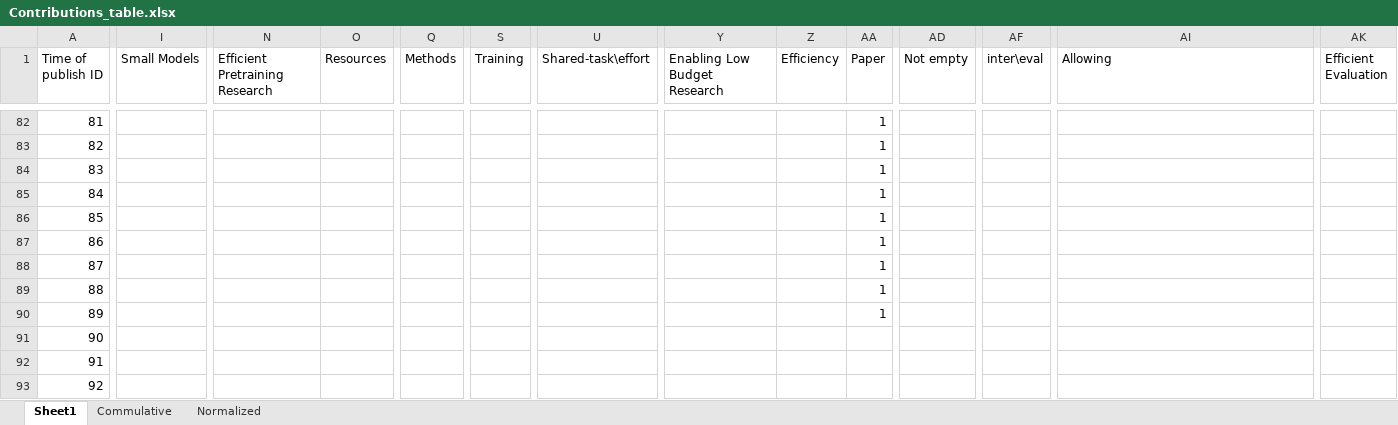
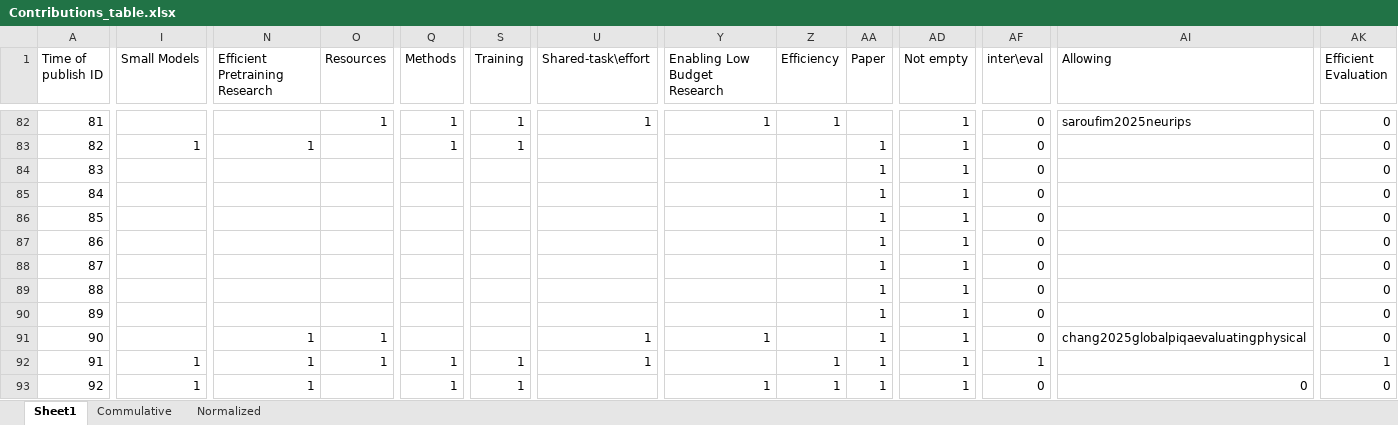
Before and after one commit to borgr/publications, an Excel workbook: Contributions_table.xlsx, sheet Sheet1, drawn as a sheet; only a part is shown, gaps mark what is left out; values as stored, in another font and other column widths than the file's, no borders; conditional formats not drawn; the diff covers the shown part only; the diff names each change by its address in the sheet, - before the commit and + after, or states it on an @@ line.

```diff
--- a/Contributions_table.xlsx (sheet Sheet1)
+++ b/Contributions_table.xlsx (sheet Sheet1)
-O82 (Resources): (empty)
+O82 (Resources): 1
-Q82:Q83 (Methods): (empty)
+Q82:Q83 (Methods): 1
-S82:S83 (Training): (empty)
+S82:S83 (Training): 1
-U82 (Shared-task\effort): (empty)
+U82 (Shared-task\effort): 1
-Y82 (Enabling Low Budget Research): (empty)
+Y82 (Enabling Low Budget Research): 1
-Z82 (Efficiency): (empty)
+Z82 (Efficiency): 1
-AA82 (Paper): 1
+AA82 (Paper): (empty)
-AD82:AD93 (Not empty): (empty)
+AD82:AD93 (Not empty): 1
-AF82:AF91 (inter\eval): (empty)
+AF82:AF91 (inter\eval): 0
-AI82 (Allowing): (empty)
+AI82 (Allowing): saroufim2025neurips
-AK82:AK91 (Efficient Evaluation): (empty)
+AK82:AK91 (Efficient Evaluation): 0
-I83 (Small Models): (empty)
+I83 (Small Models): 1
-N83 (Efficient Pretraining Research): (empty)
+N83 (Efficient Pretraining Research): 1
-N91:N93 (Efficient Pretraining Research): (empty)
+N91:N93 (Efficient Pretraining Research): 1
-O91:O92 (Resources): (empty)
+O91:O92 (Resources): 1
-U91:U92 (Shared-task\effort): (empty)
+U91:U92 (Shared-task\effort): 1
-Y91 (Enabling Low Budget Research): (empty)
+Y91 (Enabling Low Budget Research): 1
-AA91:AA93 (Paper): (empty)
+AA91:AA93 (Paper): 1
-AI91 (Allowing): (empty)
+AI91 (Allowing): chang2025globalpiqaevaluatingphysical
-I92:I93 (Small Models): (empty)
+I92:I93 (Small Models): 1
-Q92:Q93 (Methods): (empty)
+Q92:Q93 (Methods): 1
-S92:S93 (Training): (empty)
+S92:S93 (Training): 1
-Z92:Z93 (Efficiency): (empty)
+Z92:Z93 (Efficiency): 1
-AF92 (inter\eval): (empty)
+AF92 (inter\eval): 1
-AK92 (Efficient Evaluation): (empty)
+AK92 (Efficient Evaluation): 1
-Y93 (Enabling Low Budget Research): (empty)
+Y93 (Enabling Low Budget Research): 1
-AF93 (inter\eval): (empty)
+AF93 (inter\eval): 0
-AI93 (Allowing): (empty)
+AI93 (Allowing): 0
-AK93 (Efficient Evaluation): (empty)
+AK93 (Efficient Evaluation): 0
```
Also changed, not shown: 95 edited cells elsewhere in this sheet, formulas that keep their value, 1 other file.
